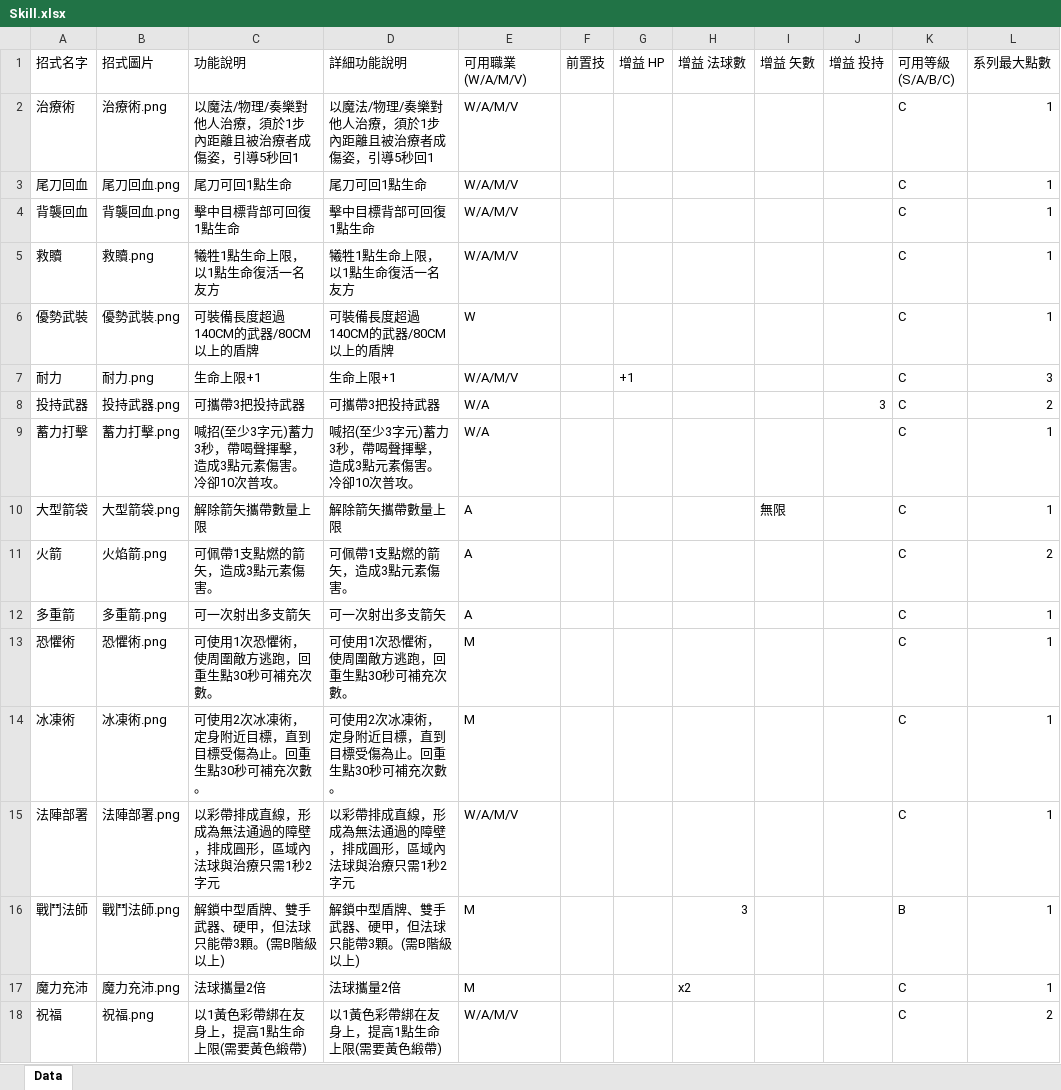
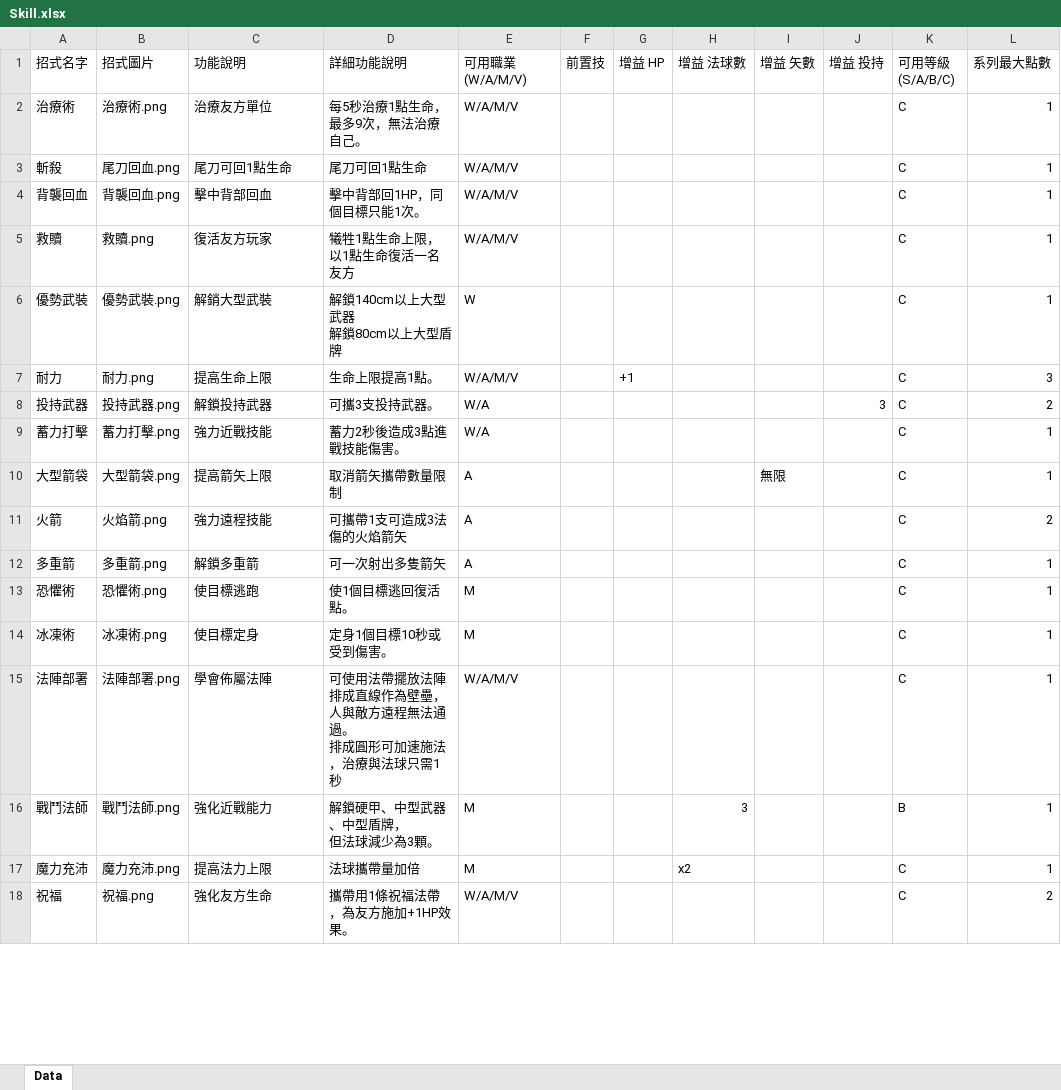
Before and after one commit to icarus0508/LARP_System, an Excel workbook: LarpCreater/LARP Framework/Assets/Excel/Skill.xlsx, sheet Data, drawn as a sheet; only a part is shown; values as stored, in another font and other column widths than the file's, no borders; ↵ is a line break in a cell; the diff covers the shown part only; the diff names each change by its address in the sheet, - before the commit and + after, or states it on an @@ line.

Commit message:
Modified Skilll detail

```diff
--- a/LarpCreater/LARP Framework/Assets/Excel/Skill.xlsx (sheet Data)
+++ b/LarpCreater/LARP Framework/Assets/Excel/Skill.xlsx (sheet Data)
-C2 (功能說明): 以魔法/物理/奏樂對他人治療，須於1步內距離且被治療者成傷姿，引導5秒回1
+C2 (功能說明): 治療友方單位
-D2 (詳細功能說明): 以魔法/物理/奏樂對他人治療，須於1步內距離且被治療者成傷姿，引導5秒回1
+D2 (詳細功能說明): 每5秒治療1點生命，最多9次，無法治療自己。
-A3 (招式名字): 尾刀回血
+A3 (招式名字): 斬殺
-C4 (功能說明): 擊中目標背部可回復1點生命
+C4 (功能說明): 擊中背部回血
-D4 (詳細功能說明): 擊中目標背部可回復1點生命
+D4 (詳細功能說明): 擊中背部回1HP，同個目標只能1次。
-C5 (功能說明): 犧牲1點生命上限，以1點生命復活一名友方
+C5 (功能說明): 復活友方玩家
-C6 (功能說明): 可裝備長度超過140CM的武器/80CM以上的盾牌
+C6 (功能說明): 解銷大型武裝
-D6 (詳細功能說明): 可裝備長度超過140CM的武器/80CM以上的盾牌
+D6 (詳細功能說明): 解鎖140cm以上大型武器 ↵ 解鎖80cm以上大型盾牌
-C7 (功能說明): 生命上限+1
+C7 (功能說明): 提高生命上限
-D7 (詳細功能說明): 生命上限+1
+D7 (詳細功能說明): 生命上限提高1點。
-C8 (功能說明): 可攜帶3把投持武器
+C8 (功能說明): 解鎖投持武器
-D8 (詳細功能說明): 可攜帶3把投持武器
+D8 (詳細功能說明): 可攜3支投持武器。
-C9 (功能說明): 喊招(至少3字元)蓄力3秒，帶喝聲揮擊，造成3點元素傷害。冷卻10次普攻。
+C9 (功能說明): 強力近戰技能
-D9 (詳細功能說明): 喊招(至少3字元)蓄力3秒，帶喝聲揮擊，造成3點元素傷害。冷卻10次普攻。
+D9 (詳細功能說明): 蓄力2秒後造成3點進戰技能傷害。
-C10 (功能說明): 解除箭矢攜帶數量上限
+C10 (功能說明): 提高箭矢上限
-D10 (詳細功能說明): 解除箭矢攜帶數量上限
+D10 (詳細功能說明): 取消箭矢攜帶數量限制
-C11 (功能說明): 可佩帶1支點燃的箭矢，造成3點元素傷害。
+C11 (功能說明): 強力遠程技能
-D11 (詳細功能說明): 可佩帶1支點燃的箭矢，造成3點元素傷害。
+D11 (詳細功能說明): 可攜帶1支可造成3法傷的火焰箭矢
-C12 (功能說明): 可一次射出多支箭矢
+C12 (功能說明): 解鎖多重箭
-D12 (詳細功能說明): 可一次射出多支箭矢
+D12 (詳細功能說明): 可一次射出多隻箭矢
-C13 (功能說明): 可使用1次恐懼術，使周圍敵方逃跑，回重生點30秒可補充次數。
+C13 (功能說明): 使目標逃跑
-D13 (詳細功能說明): 可使用1次恐懼術，使周圍敵方逃跑，回重生點30秒可補充次數。
+D13 (詳細功能說明): 使1個目標逃回復活點。
-C14 (功能說明): 可使用2次冰凍術，定身附近目標，直到目標受傷為止。回重生點30秒可補充次數。
+C14 (功能說明): 使目標定身
-D14 (詳細功能說明): 可使用2次冰凍術，定身附近目標，直到目標受傷為止。回重生點30秒可補充次數。
+D14 (詳細功能說明): 定身1個目標10秒或受到傷害。
-C15 (功能說明): 以彩帶排成直線，形成為無法通過的障壁，排成圓形，區域內法球與治療只需1秒2字元
+C15 (功能說明): 學會佈屬法陣
-D15 (詳細功能說明): 以彩帶排成直線，形成為無法通過的障壁，排成圓形，區域內法球與治療只需1秒2字元
+D15 (詳細功能說明): 可使用法帶擺放法陣 ↵ 排成直線作為壁壘，人與敵方遠程無法通過。 ↵ 排成圓形可加速施法，治療與法球只需1秒
-C16 (功能說明): 解鎖中型盾牌、雙手武器、硬甲，但法球只能帶3顆。(需B階級以上)
+C16 (功能說明): 強化近戰能力
-D16 (詳細功能說明): 解鎖中型盾牌、雙手武器、硬甲，但法球只能帶3顆。(需B階級以上)
+D16 (詳細功能說明): 解鎖硬甲、中型武器、中型盾牌， ↵ 但法球減少為3顆。
-C17 (功能說明): 法球攜量2倍
+C17 (功能說明): 提高法力上限
-D17 (詳細功能說明): 法球攜量2倍
+D17 (詳細功能說明): 法球攜帶量加倍
-C18 (功能說明): 以1黃色彩帶綁在友身上，提高1點生命上限(需要黃色緞帶)
+C18 (功能說明): 強化友方生命
-D18 (詳細功能說明): 以1黃色彩帶綁在友身上，提高1點生命上限(需要黃色緞帶)
+D18 (詳細功能說明): 攜帶用1條祝福法帶，為友方施加+1HP效果。
```
Also changed, not shown: 1 added row and 38 edited cells elsewhere in this sheet, 54 other files.
